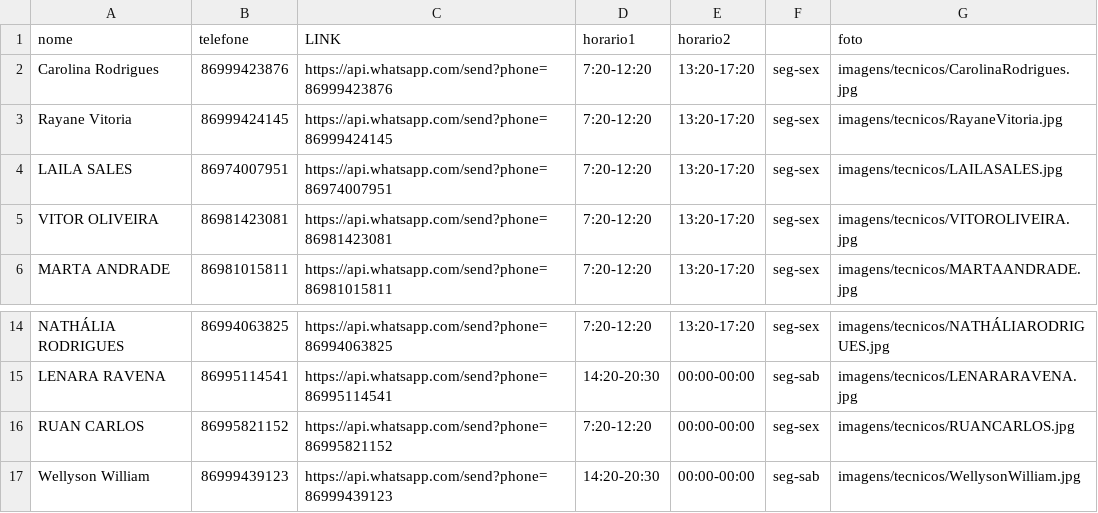
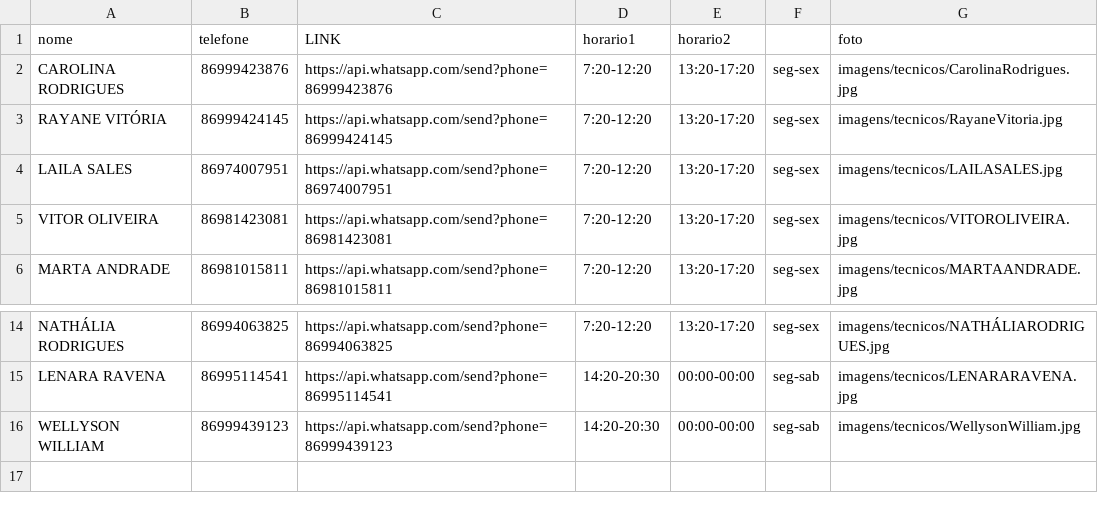
Before and after one commit to wagnerlrodrigues/infor.me, a CSV file: tecnicos.csv, drawn as a sheet; only a part is shown, gaps mark what is left out.

```diff
--- a/tecnicos.csv
+++ b/tecnicos.csv
@@ -1,4 +1,4 @@
 nome,telefone,LINK,horario1,horario2,,foto
-Carolina Rodrigues,86999423876,https://api.whatsapp.com/send?phone=86999423876,7:20-12:20,13:20-17:20,seg-sex,imagens/tecnicos/CarolinaRodrigues.jpg
-Rayane Vitoria,86999424145,https://api.whatsapp.com/send?phone=86999424145,7:20-12:20,13:20-17:20,seg-sex,imagens/tecnicos/RayaneVitoria.jpg
+CAROLINA RODRIGUES,86999423876,https://api.whatsapp.com/send?phone=86999423876,7:20-12:20,13:20-17:20,seg-sex,imagens/tecnicos/CarolinaRodrigues.jpg
+RAYANE VITÓRIA,86999424145,https://api.whatsapp.com/send?phone=86999424145,7:20-12:20,13:20-17:20,seg-sex,imagens/tecnicos/RayaneVitoria.jpg
 LAILA SALES,86974007951,https://api.whatsapp.com/send?phone=86974007951,7:20-12:20,13:20-17:20,seg-sex,imagens/tecnicos/LAILASALES.jpg
@@ -15,3 +15,2 @@ NATHÁLIA RODRIGUES,86994063825,https://api.whatsapp.com/send?phone=86994063825,
 LENARA RAVENA,86995114541,https://api.whatsapp.com/send?phone=86995114541,14:20-20:30,00:00-00:00,seg-sab,imagens/tecnicos/LENARARAVENA.jpg
-RUAN CARLOS,86995821152,https://api.whatsapp.com/send?phone=86995821152,7:20-12:20,00:00-00:00,seg-sex,imagens/tecnicos/RUANCARLOS.jpg
-Wellyson William,86999439123,https://api.whatsapp.com/send?phone=86999439123,14:20-20:30,00:00-00:00,seg-sab,imagens/tecnicos/WellysonWilliam.jpg
+WELLYSON WILLIAM,86999439123,https://api.whatsapp.com/send?phone=86999439123,14:20-20:30,00:00-00:00,seg-sab,imagens/tecnicos/WellysonWilliam.jpg
```
Also changed, not shown: 8 other files.
